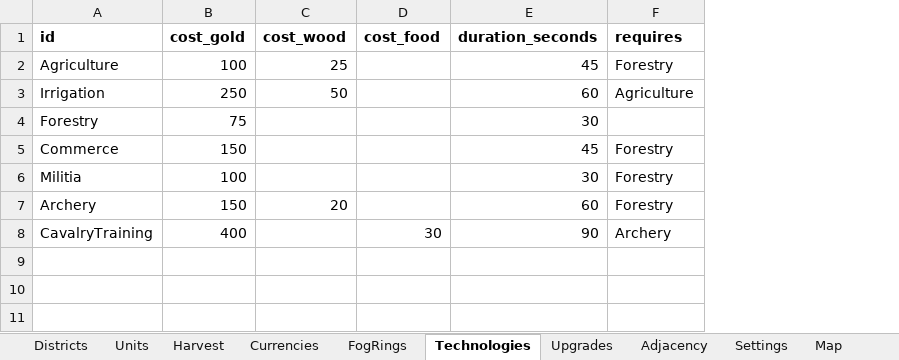
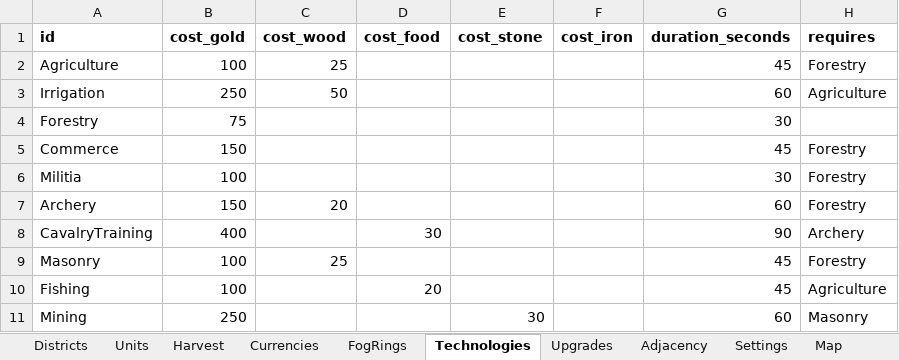
Before and after one commit to LadisCodi/kingdom, an Excel workbook: balance/balance.xlsx, sheet Technologies, drawn as a sheet; values as stored, in another font and other column widths than the file's, no borders; the diff names each change by its address in the sheet, - before the commit and + after, or states it on an @@ line.

```diff
--- a/balance/balance.xlsx (sheet Technologies)
+++ b/balance/balance.xlsx (sheet Technologies)
+column E (cost_stone), empty
+column F (cost_iron), empty
+row 9: Masonry | 100 | 25 |  |  |  | 45 | Forestry
+row 10: Fishing | 100 |  | 20 |  |  | 45 | Agriculture
+row 11: Mining | 250 |  |  | 30 |  | 60 | Masonry
```
Also changed, not shown: sheet Districts, sheet Map, sheet Upgrades, sheet Harvest, sheet Currencies, sheet Units, 20 other files.
